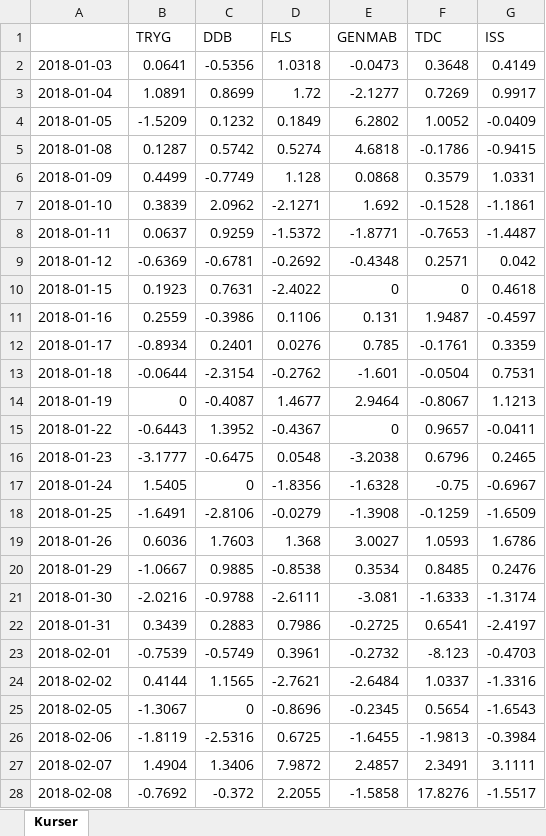
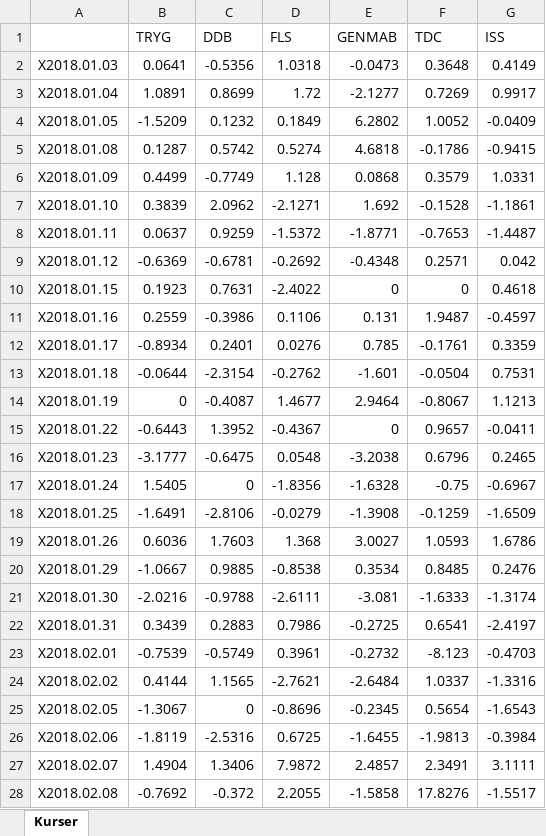
Before and after one commit to cphthomas/stat3, an Excel workbook: DK aktiekurser.xlsx, sheet Kurser, drawn as a sheet; only a part is shown; values as stored, in another font and other column widths than the file's, no borders; the diff covers the shown part only; the diff names each change by its address in the sheet, - before the commit and + after, or states it on an @@ line.

```diff
--- a/DK aktiekurser.xlsx (sheet Kurser)
+++ b/DK aktiekurser.xlsx (sheet Kurser)
-A2: 2018-01-03
+A2: X2018.01.03
-A3: 2018-01-04
+A3: X2018.01.04
-A4: 2018-01-05
+A4: X2018.01.05
-A5: 2018-01-08
+A5: X2018.01.08
-A6: 2018-01-09
+A6: X2018.01.09
-A7: 2018-01-10
+A7: X2018.01.10
-A8: 2018-01-11
+A8: X2018.01.11
-A9: 2018-01-12
+A9: X2018.01.12
-A10: 2018-01-15
+A10: X2018.01.15
-A11: 2018-01-16
+A11: X2018.01.16
-A12: 2018-01-17
+A12: X2018.01.17
-A13: 2018-01-18
+A13: X2018.01.18
-A14: 2018-01-19
+A14: X2018.01.19
-A15: 2018-01-22
+A15: X2018.01.22
-A16: 2018-01-23
+A16: X2018.01.23
-A17: 2018-01-24
+A17: X2018.01.24
-A18: 2018-01-25
+A18: X2018.01.25
-A19: 2018-01-26
+A19: X2018.01.26
-A20: 2018-01-29
+A20: X2018.01.29
-A21: 2018-01-30
+A21: X2018.01.30
-A22: 2018-01-31
+A22: X2018.01.31
-A23: 2018-02-01
+A23: X2018.02.01
-A24: 2018-02-02
+A24: X2018.02.02
-A25: 2018-02-05
+A25: X2018.02.05
-A26: 2018-02-06
+A26: X2018.02.06
-A27: 2018-02-07
+A27: X2018.02.07
-A28: 2018-02-08
+A28: X2018.02.08
```
Also changed, not shown: other rows of this sheet, 41 other files.
